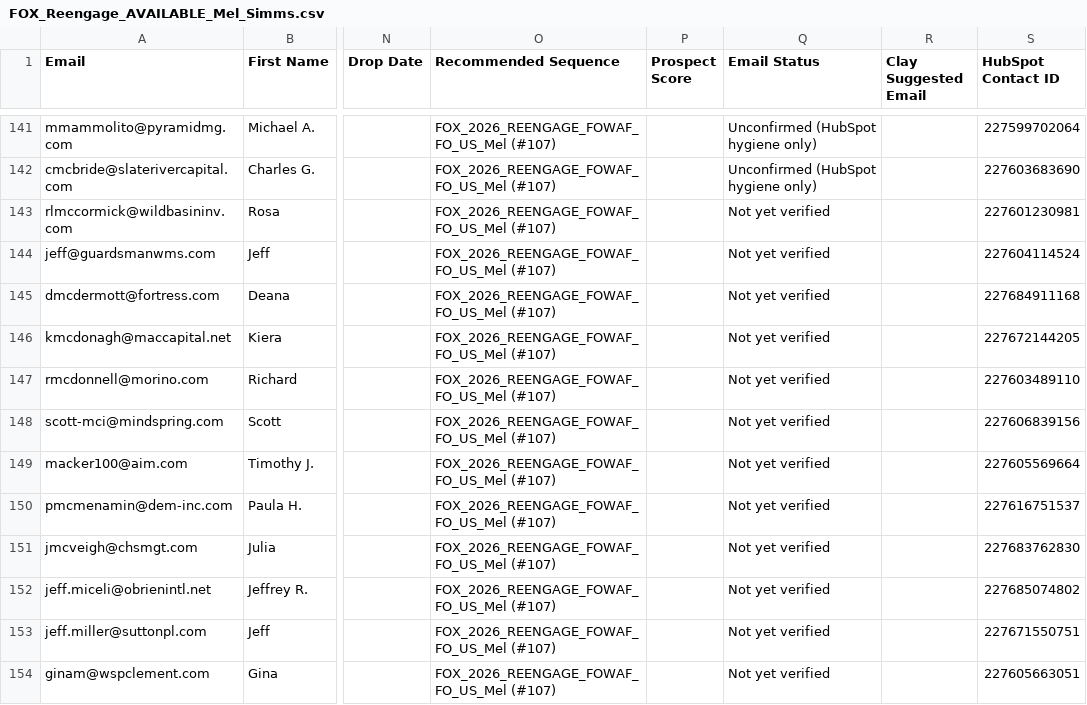
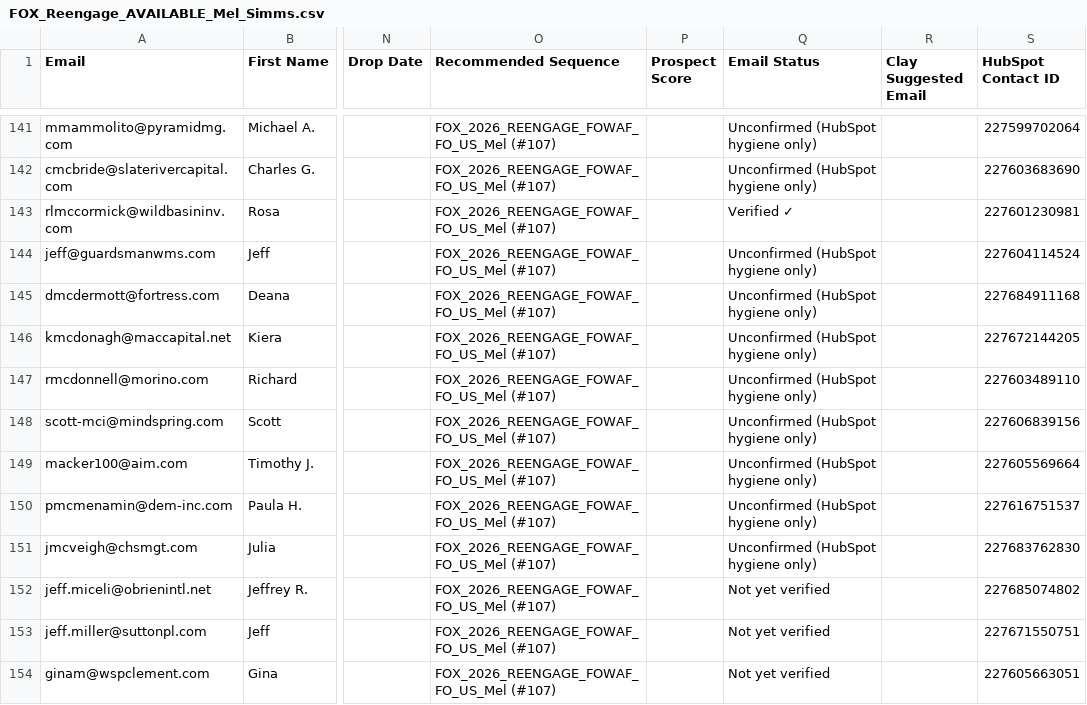
Before and after one commit to jshulman1991-bit/elegant-peony-40d9c4, a CSV file: ops/data/FOX_Reengage_AVAILABLE_Mel_Simms.csv, drawn as a sheet; only a part is shown, gaps mark what is left out; the diff covers the shown part only; the diff names each change by its address in the sheet, - before the commit and + after, or states it on an @@ line.

```diff
--- a/ops/data/FOX_Reengage_AVAILABLE_Mel_Simms.csv
+++ b/ops/data/FOX_Reengage_AVAILABLE_Mel_Simms.csv
-Q143 (Email Status): Not yet verified
+Q143 (Email Status): Verified ✓
-Q144:Q151 (Email Status): Not yet verified
+Q144:Q151 (Email Status): Unconfirmed (HubSpot hygiene only)
```
Also changed, not shown: 17 edited cells elsewhere in this file, ops/data/FOX_Reengage_AVAILABLE_Dave_Blide.csv, ops/data/FOX_Reengage_AVAILABLE_Miguel_Lopez_de_Silanes.csv.
